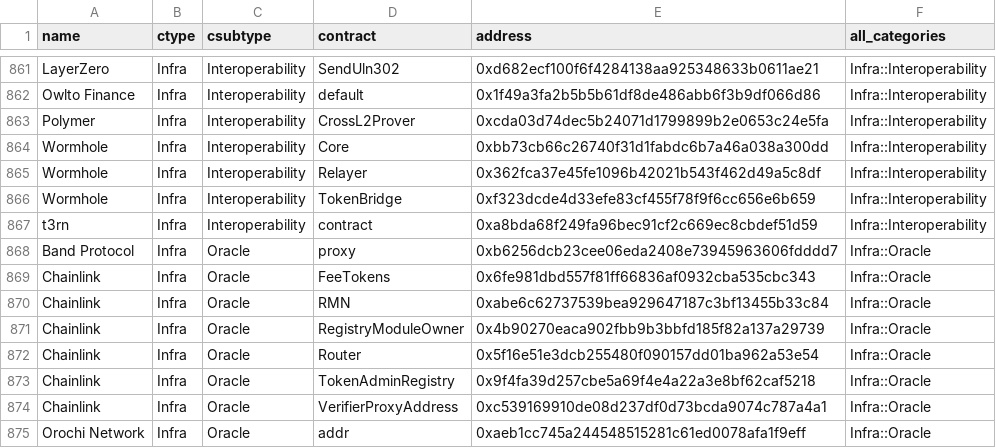
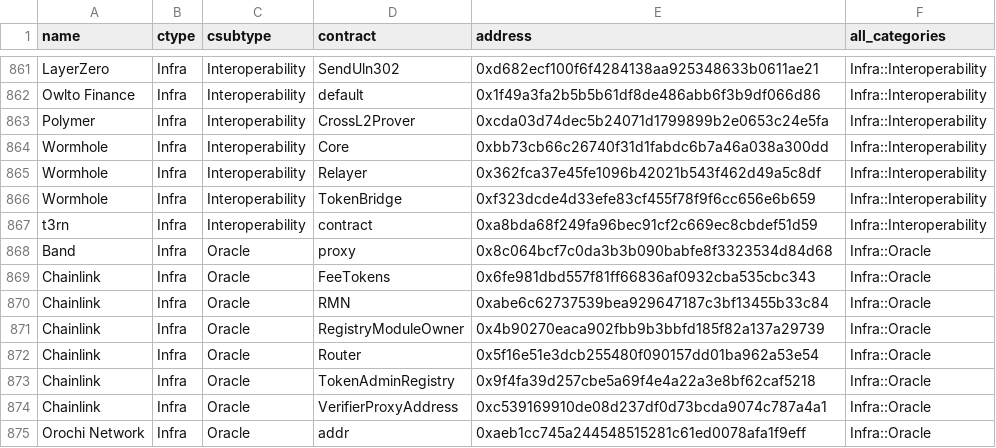
Before and after one commit to monad-crypto/protocols, a CSV file: protocols-testnet.csv, drawn as a sheet; only a part is shown, gaps mark what is left out.

```diff
--- a/protocols-testnet.csv
+++ b/protocols-testnet.csv
@@ -867,3 +867,3 @@ Wormhole,Infra,Interoperability,TokenBridge,0xf323dcde4d33efe83cf455f78f9f6cc656
 t3rn,Infra,Interoperability,contract,0xa8bda68f249fa96bec91cf2c669ec8cbdef51d59,Infra::Interoperability
-Band Protocol,Infra,Oracle,proxy,0xb6256dcb23cee06eda2408e73945963606fdddd7,Infra::Oracle
+Band,Infra,Oracle,proxy,0x8c064bcf7c0da3b3b090babfe8f3323534d84d68,Infra::Oracle
 Chainlink,Infra,Oracle,FeeTokens,0x6fe981dbd557f81ff66836af0932cba535cbc343,Infra::Oracle
```
Also changed, not shown: protocols-mainnet.csv.
